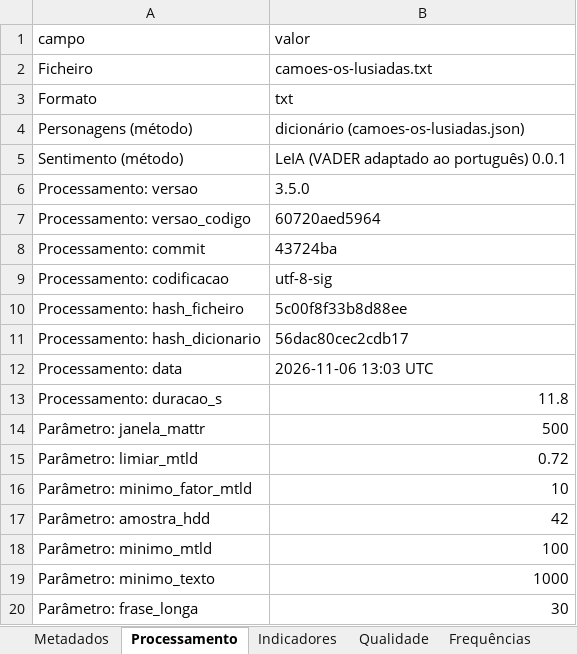
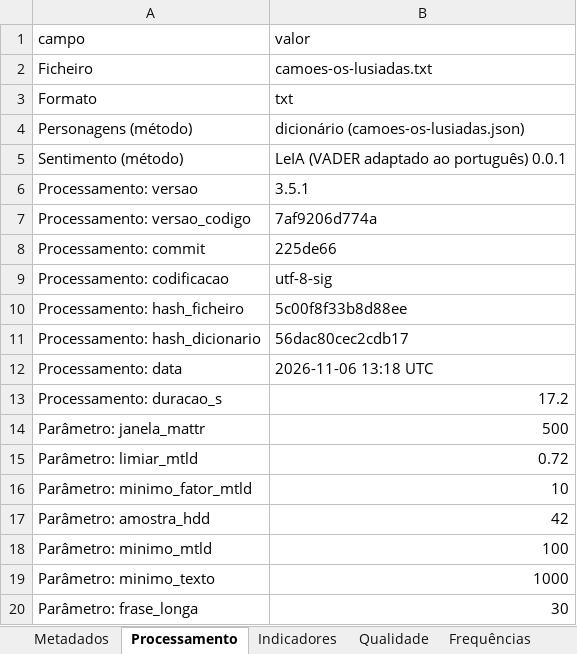
Before and after one commit to Joo2002VSC/Portfolio--Joao_Garcao, an Excel workbook: projects/language-technologies/livros-pln/resultados/livros/camoes-os-lusiadas/camoes-os-lusiadas.xlsx, sheet Processamento, drawn as a sheet; only a part is shown; values as stored, in another font and other column widths than the file's, no borders; the diff names each change by its address in the sheet, - before the commit and + after, or states it on an @@ line.

```diff
--- a/projects/language-technologies/livros-pln/resultados/livros/camoes-os-lusiadas/camoes-os-lusiadas.xlsx (sheet Processamento)
+++ b/projects/language-technologies/livros-pln/resultados/livros/camoes-os-lusiadas/camoes-os-lusiadas.xlsx (sheet Processamento)
-B6 (valor): 3.5.0
+B6 (valor): 3.5.1
-B7 (valor): 60720aed5964
+B7 (valor): 7af9206d774a
-B8 (valor): 43724ba
+B8 (valor): 225de66
-B12 (valor): 2026-11-06 13:03 UTC
+B12 (valor): 2026-11-06 13:18 UTC
-B13 (valor): 11.8
+B13 (valor): 17.2
```
Also changed, not shown: projects/language-technologies/livros-pln/resultados/indicadores.xlsx, projects/language-technologies/livros-pln/resultados/livros/carroll-alice/carroll-alice.xlsx, 47 other files.
